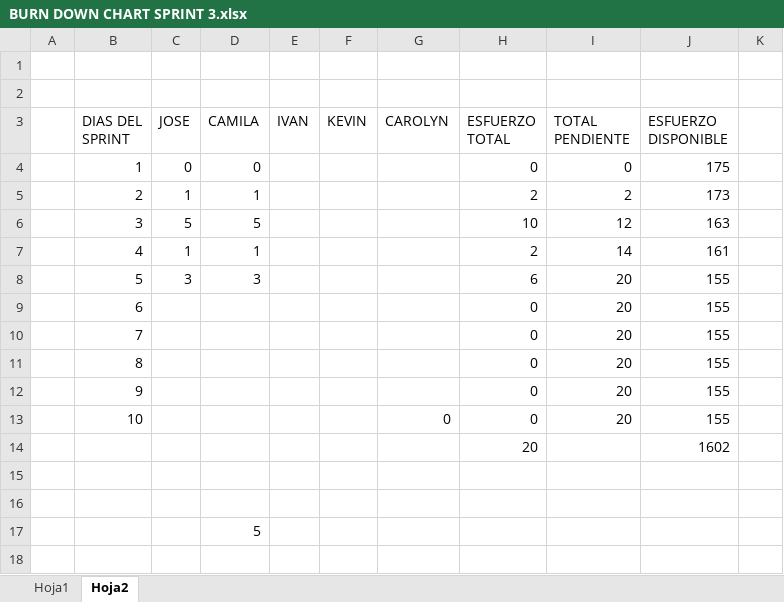
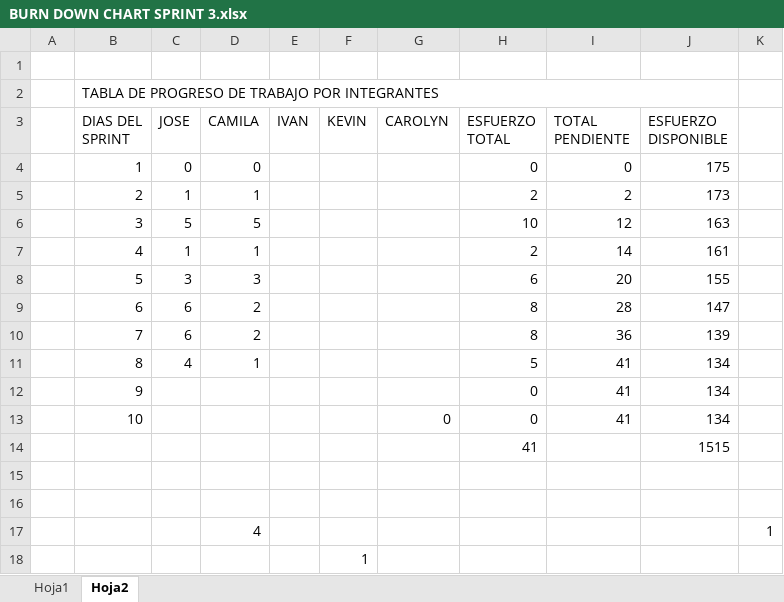
Before and after one commit to Sky-soft-Loyola/CONSULTORIO-ODONTOLOGICO, an Excel workbook: complements/documentacion/BURN DOWN CHART SPRINT 3.xlsx, sheet Hoja2, drawn as a sheet; values as stored, in another font and other column widths than the file's, no cell formats; removed rows and columns are numbered as before the commit, all else as after; the diff names each change by its address in the sheet, - before the commit and + after, or states it on an @@ line.

Commit message:
IMPLEMENTACION DEL TERCER SPRINT
CAMBIOS REALIZADOS

```diff
--- a/complements/documentacion/BURN DOWN CHART SPRINT 3.xlsx (sheet Hoja2)
+++ b/complements/documentacion/BURN DOWN CHART SPRINT 3.xlsx (sheet Hoja2)
-B2 (DIAS DEL SPRINT): (empty)
+B2 (DIAS DEL SPRINT): TABLA DE PROGRESO DE TRABAJO POR INTEGRANTES
+B2:J2 merged
-row 9:  | 6 |  |  |  |  |  | 0 | 20 | 155
-row 10:  | 7 |  |  |  |  |  | 0 | 20 | 155
-row 11:  | 8 |  |  |  |  |  | 0 | 20 | 155
-row 12:  | 9 |  |  |  |  |  | 0 | 20 | 155
+row 9:  | 6 | 6 | 2 |  |  |  | 8 | 28 | 147
+row 10:  | 7 | 6 | 2 |  |  |  | 8 | 36 | 139
+row 11:  | 8 | 4 | 1 |  |  |  | 5 | 41 | 134
+row 12:  | 9 |  |  |  |  |  | 0 | 41 | 134
-I13 (TOTAL PENDIENTE): 20
+I13 (TOTAL PENDIENTE): 41
-J13 (ESFUERZO DISPONIBLE): 155
+J13 (ESFUERZO DISPONIBLE): 134
-row 14:  |  |  |  |  |  |  | 20 |  | 1602
+row 14:  |  |  |  |  |  |  | 41 |  | 1515
-row 17:  |  |  | 5
+row 17:  |  |  | 4 |  |  |  |  |  |  | 1
+row 18:  |  |  |  |  | 1
```
Also changed, not shown: sheet Hoja1, cell formats, formulas that keep their value, charts or pictures, 2 other files.
